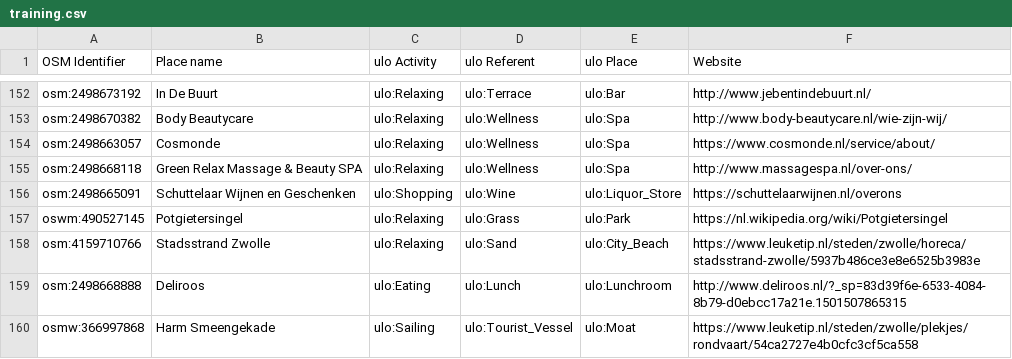
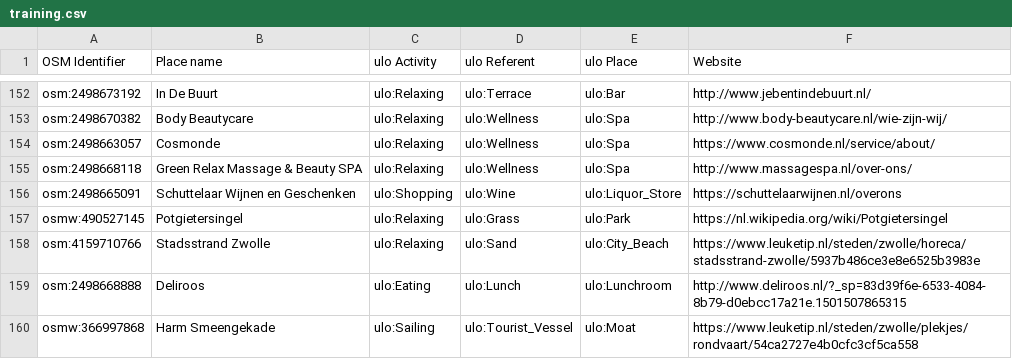
Before and after one commit to simonscheider/PlaceLDA, a CSV file: training.csv, drawn as a sheet; only a part is shown, gaps mark what is left out.

```diff
--- a/training.csv
+++ b/training.csv
@@ -156,3 +156,3 @@ osm:2498668118,Green Relax Massage & Beauty SPA ,ulo:Relaxing,ulo:Wellness,ulo:S
 osm:2498665091,Schuttelaar Wijnen en Geschenken,ulo:Shopping,ulo:Wine,ulo:Liquor_Store,https://schuttelaarwijnen.nl/overons
-oswm:490527145,Potgietersingel,ulo:Relaxing,ulo:Grass,ulo:Park,https://nl.wikipedia.org/wiki/Potgietersingel
+osmw:490527145,Potgietersingel,ulo:Relaxing,ulo:Grass,ulo:Park,https://nl.wikipedia.org/wiki/Potgietersingel
 osm:4159710766,Stadsstrand Zwolle,ulo:Relaxing,ulo:Sand,ulo:City_Beach,https://www.leuketip.nl/steden/zwolle/horeca/stadsstrand-zwolle/5937b486ce3e8e6525b3983e
```
Also changed, not shown: 6 other files.
